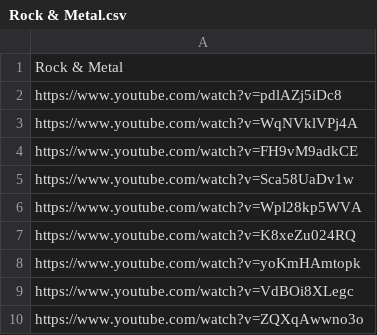
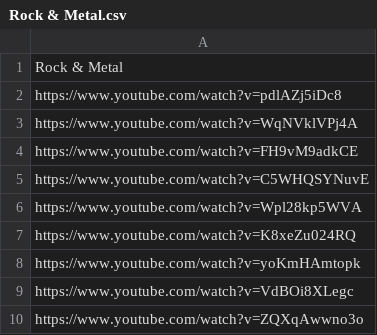
Before and after one commit to FarpadGit/Clandescent-Moon, a CSV file: public/presets/Rock & Metal.csv, drawn as a sheet; only a part is shown.

Commit message:
Update Rock & Metal.csv

```diff
--- a/public/presets/Rock & Metal.csv
+++ b/public/presets/Rock & Metal.csv
@@ -4,3 +4,3 @@ https://www.youtube.com/watch?v=WqNVklVPj4A
 https://www.youtube.com/watch?v=FH9vM9adkCE
-https://www.youtube.com/watch?v=Sca58UaDv1w
+https://www.youtube.com/watch?v=C5WHQSYNuvE
 https://www.youtube.com/watch?v=Wpl28kp5WVA
```
